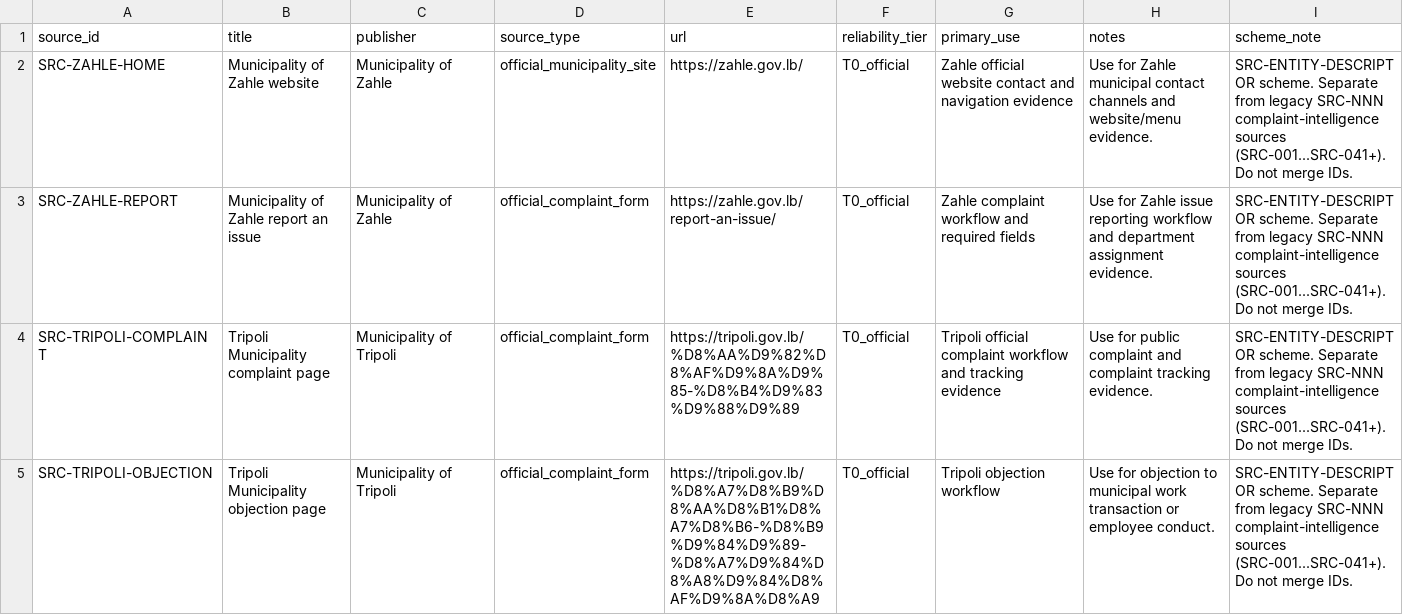
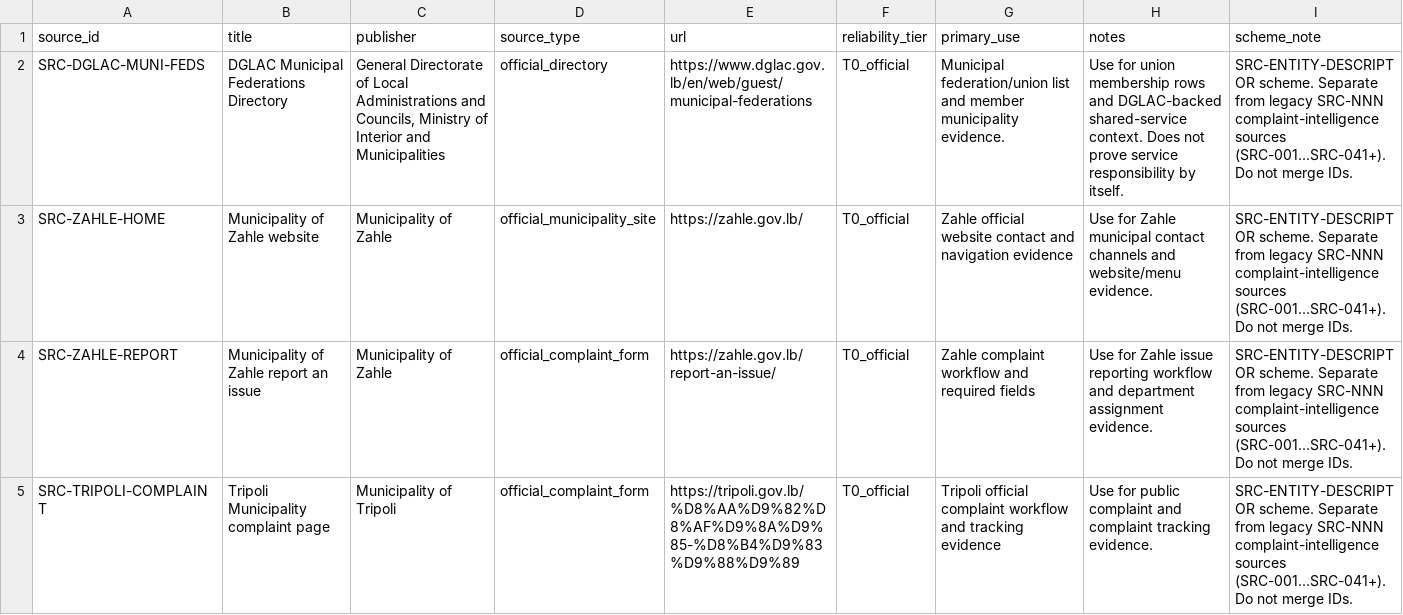
Before and after one commit to SleimanMh/CedarFix-AI, a CSV file: data/knowledge_base/municipalities/source_registry.csv, drawn as a sheet; only a part is shown; the shorter side is filled out with more unchanged rows.

Commit message:
data: expand municipal union memberships

```diff
--- a/data/knowledge_base/municipalities/source_registry.csv
+++ b/data/knowledge_base/municipalities/source_registry.csv
@@ -1,2 +1,3 @@
 source_id,title,publisher,source_type,url,reliability_tier,primary_use,notes,scheme_note
+SRC-DGLAC-MUNI-FEDS,DGLAC Municipal Federations Directory,"General Directorate of Local Administrations and Councils, Ministry of Interior and Municipalities",official_directory,https://www.dglac.gov.lb/en/web/guest/municipal-federations,T0_official,"Municipal federation/union list and member municipality evidence.","Use for union membership rows and DGLAC-backed shared-service context. Does not prove service responsibility by itself.",SRC-ENTITY-DESCRIPTOR scheme. Separate from legacy SRC-NNN complaint-intelligence sources (SRC-001...SRC-041+). Do not merge IDs.
 SRC-ZAHLE-HOME,Municipality of Zahle website,Municipality of Zahle,official_municipality_site,https://zahle.gov.lb/,T0_official,Zahle official website contact and navigation evidence,Use for Zahle municipal contact channels and website/menu evidence.,SRC-ENTITY-DESCRIPTOR scheme. Separate from legacy SRC-NNN complaint-intelligence sources (SRC-001...SRC-041+). Do not merge IDs.
```
Also changed, not shown: data/complaint_intelligence/next_data_acquisition_queue.csv, 3 other files.
